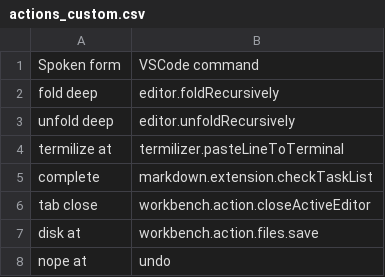
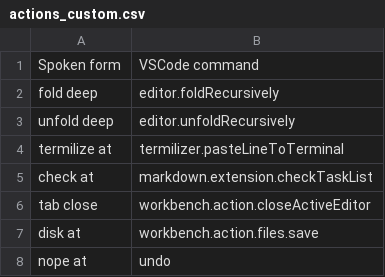
Before and after one commit to sbungartz/dotfiles, a CSV file: dotfiles/talon/user/cursorless-settings/experimental/actions_custom.csv, drawn as a sheet.

Commit message:
Use check at instead of complete

```diff
--- a/dotfiles/talon/user/cursorless-settings/experimental/actions_custom.csv
+++ b/dotfiles/talon/user/cursorless-settings/experimental/actions_custom.csv
@@ -4,3 +4,3 @@ unfold deep, editor.unfoldRecursively
 termilize at, termilizer.pasteLineToTerminal
-complete, markdown.extension.checkTaskList
+check at, markdown.extension.checkTaskList
 tab close, workbench.action.closeActiveEditor
```
